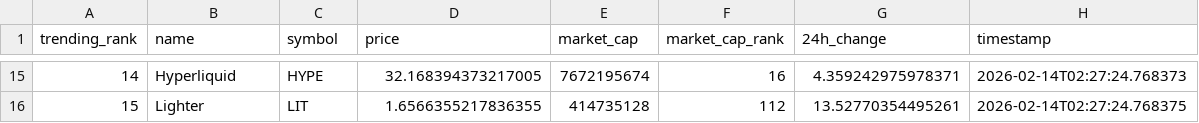
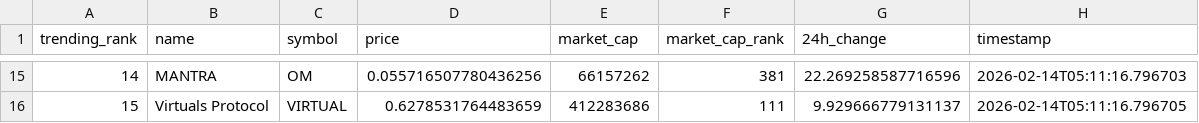
Before and after one commit to DKowarsch/crypto-trends-tracker, a CSV file: crypto_data.csv, drawn as a sheet; only a part is shown, gaps mark what is left out; the diff covers the shown part only.

```diff
--- a/crypto_data.csv
+++ b/crypto_data.csv
@@ -15,2 +15,2 @@ trending_rank,name,symbol,price,market_cap,market_cap_rank,24h_change,timestamp
-14,Hyperliquid,HYPE,32.168394373217005,7672195674,16,4.359242975978371,2026-02-14T02:27:24.768373
-15,Lighter,LIT,1.6566355217836355,414735128,112,13.52770354495261,2026-02-14T02:27:24.768375
+14,MANTRA,OM,0.055716507780436256,66157262,381,22.269258587716596,2026-02-14T05:11:16.796703
+15,Virtuals Protocol,VIRTUAL,0.6278531764483659,412283686,111,9.929666779131137,2026-02-14T05:11:16.796705
```
Also changed, not shown: 88 edited cells elsewhere in this file, 1 other file.
